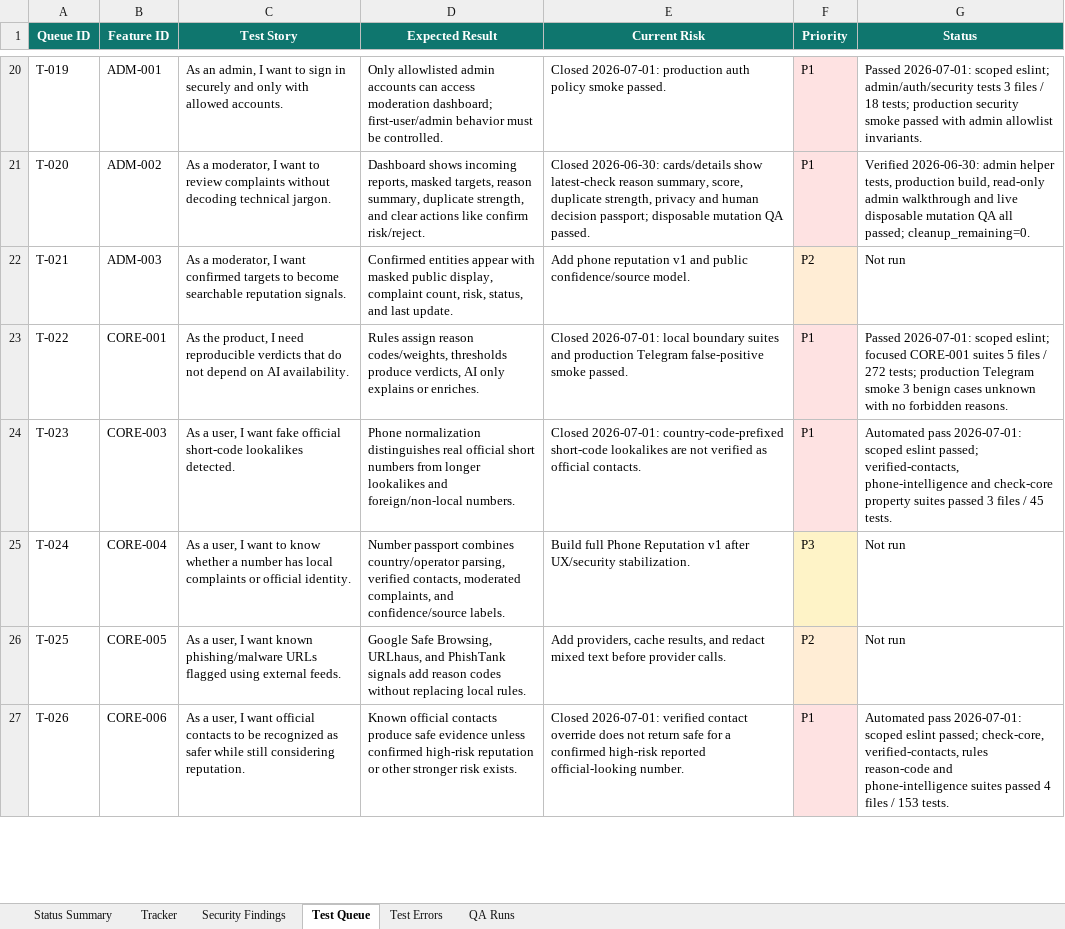
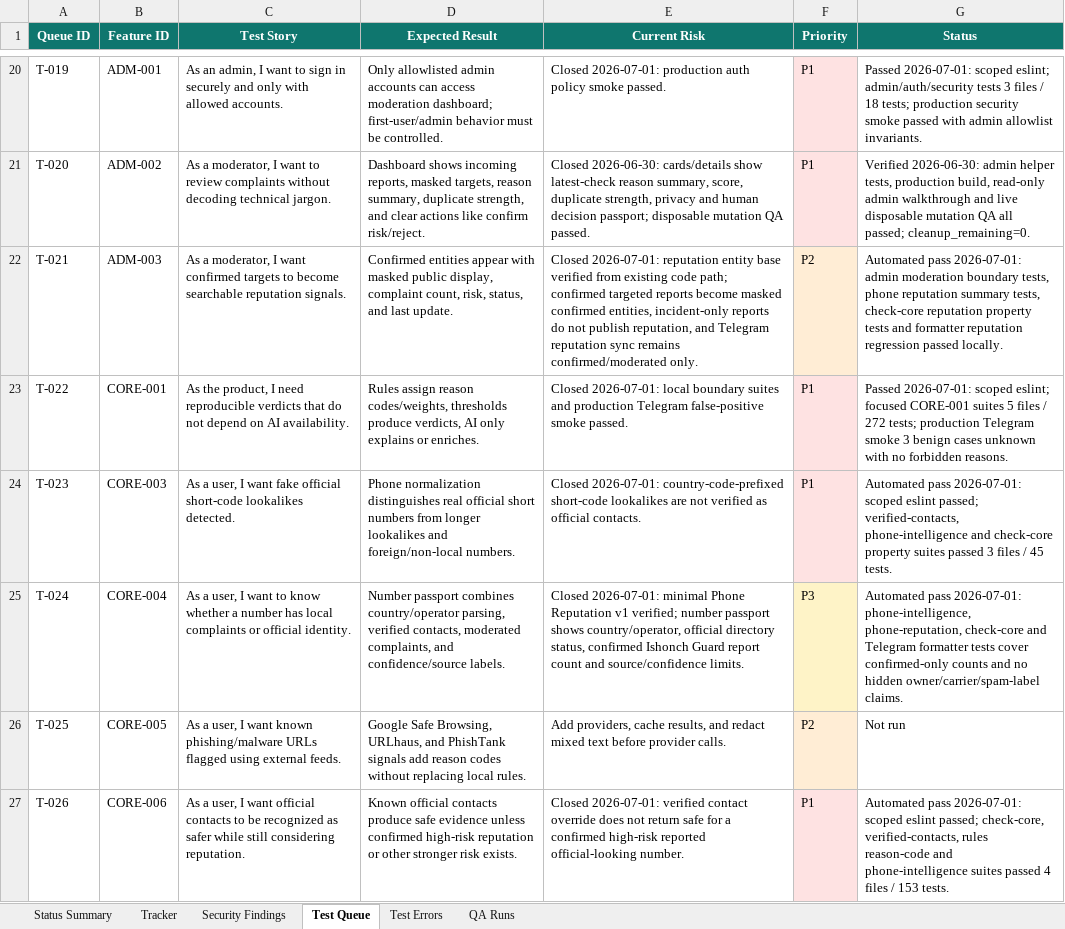
Before and after one commit to Web-pixel-creator/Scam-guard-Main, an Excel workbook: ai_docs/FEATURE_USER_STORY_TRACKER.xlsx, sheet Test Queue, drawn as a sheet; only a part is shown, gaps mark what is left out; values as stored, in another font and other column widths than the file's, no borders; the diff names each change by its address in the sheet, - before the commit and + after, or states it on an @@ line.

Commit message:
docs(tracker): close phone reputation v1

```diff
--- a/ai_docs/FEATURE_USER_STORY_TRACKER.xlsx (sheet Test Queue)
+++ b/ai_docs/FEATURE_USER_STORY_TRACKER.xlsx (sheet Test Queue)
-E22 (Current Risk): Add phone reputation v1 and public confidence/source model.
+E22 (Current Risk): Closed 2026-07-01: reputation entity base verified from existing code path; confirmed targeted reports become masked confirmed entities, incident-only reports do not publish reputation, and Telegram reputation sync remains confirmed/moderated only.
-G22 (Status): Not run
+G22 (Status): Automated pass 2026-07-01: admin moderation boundary tests, phone reputation summary tests, check-core reputation property tests and formatter reputation regression passed locally.
-E25 (Current Risk): Build full Phone Reputation v1 after UX/security stabilization.
+E25 (Current Risk): Closed 2026-07-01: minimal Phone Reputation v1 verified; number passport shows country/operator, official directory status, confirmed Ishonch Guard report count and source/confidence limits.
-G25 (Status): Not run
+G25 (Status): Automated pass 2026-07-01: phone-intelligence, phone-reputation, check-core and Telegram formatter tests cover confirmed-only counts and no hidden owner/carrier/spam-label claims.
```
Also changed, not shown: sheet Tracker, sheet Status Summary, 1 other file.
